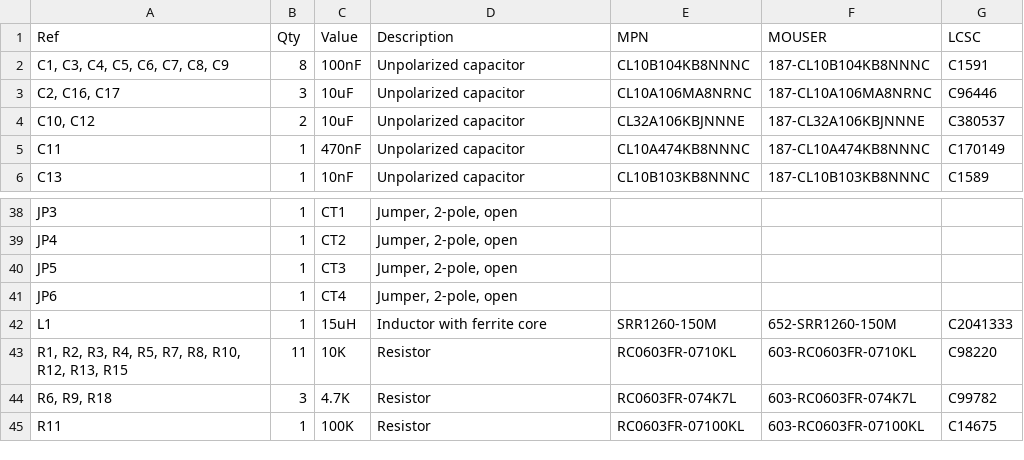
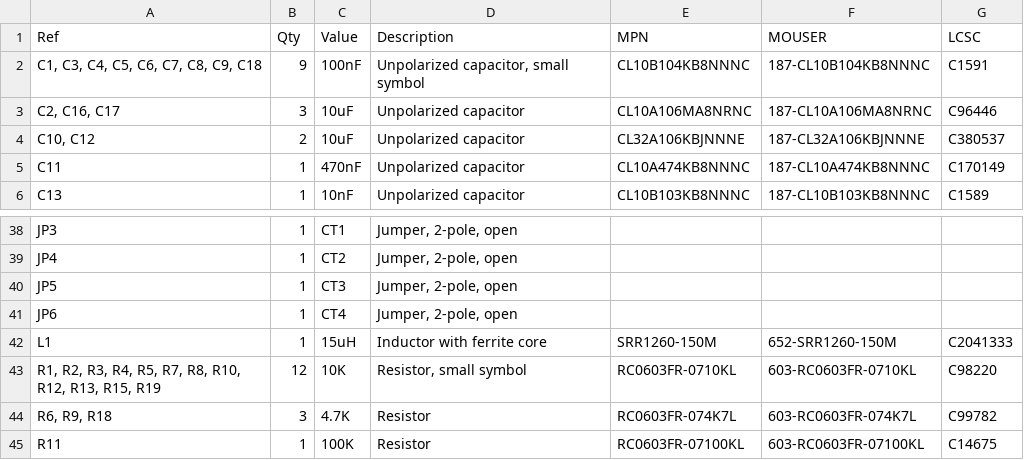
Before and after one commit to saawsm/SW22, a CSV file: docs/bom/SW32 - Base Board.csv, drawn as a sheet; only a part is shown, gaps mark what is left out.

```diff
--- a/docs/bom/SW32 - Base Board.csv
+++ b/docs/bom/SW32 - Base Board.csv
@@ -1,3 +1,3 @@
 "Ref","Qty","Value","Description","MPN","MOUSER","LCSC"
-"C1, C3, C4, C5, C6, C7, C8, C9","8","100nF","Unpolarized capacitor","CL10B104KB8NNNC","187-CL10B104KB8NNNC","C1591"
+"C1, C3, C4, C5, C6, C7, C8, C9, C18","9","100nF","Unpolarized capacitor, small symbol","CL10B104KB8NNNC","187-CL10B104KB8NNNC","C1591"
 "C2, C16, C17","3","10uF","Unpolarized capacitor","CL10A106MA8NRNC","187-CL10A106MA8NRNC","C96446"
@@ -42,3 +42,3 @@
 "L1","1","15uH","Inductor with ferrite core","SRR1260-150M","652-SRR1260-150M","C2041333"
-"R1, R2, R3, R4, R5, R7, R8, R10, R12, R13, R15","11","10K","Resistor","RC0603FR-0710KL","603-RC0603FR-0710KL","C98220"
+"R1, R2, R3, R4, R5, R7, R8, R10, R12, R13, R15, R19","12","10K","Resistor, small symbol","RC0603FR-0710KL","603-RC0603FR-0710KL","C98220"
 "R6, R9, R18","3","4.7K","Resistor","RC0603FR-074K7L","603-RC0603FR-074K7L","C99782"
```
Also changed, not shown: 4 other files.
